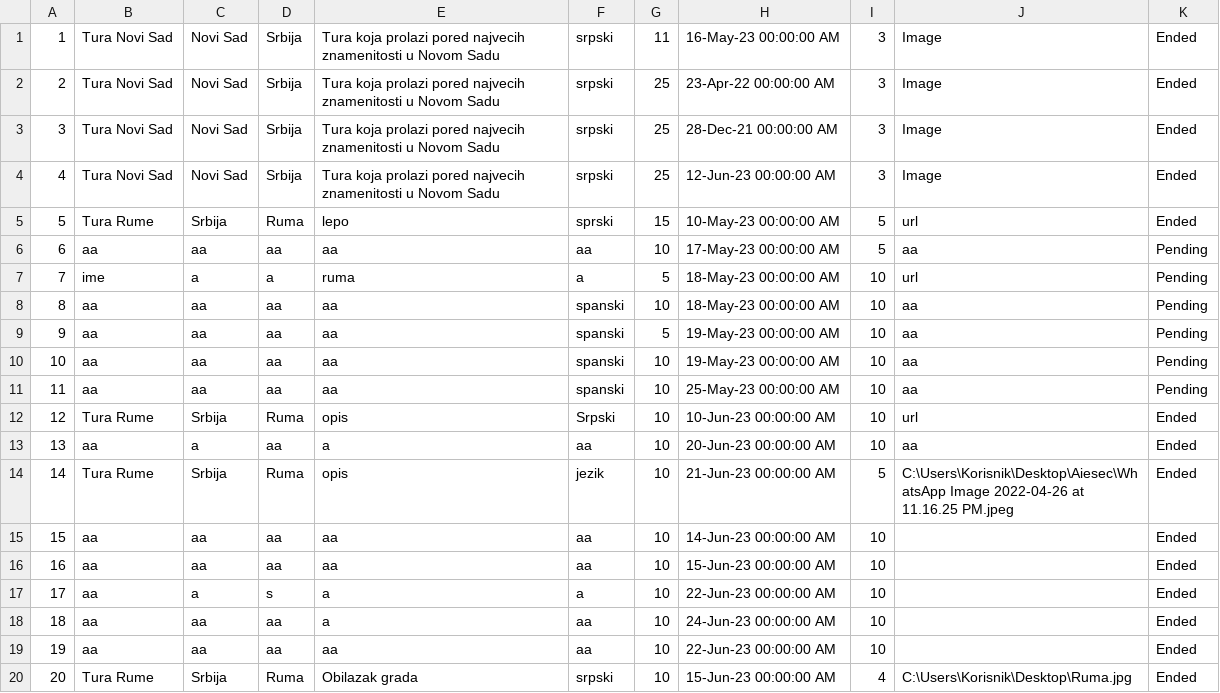
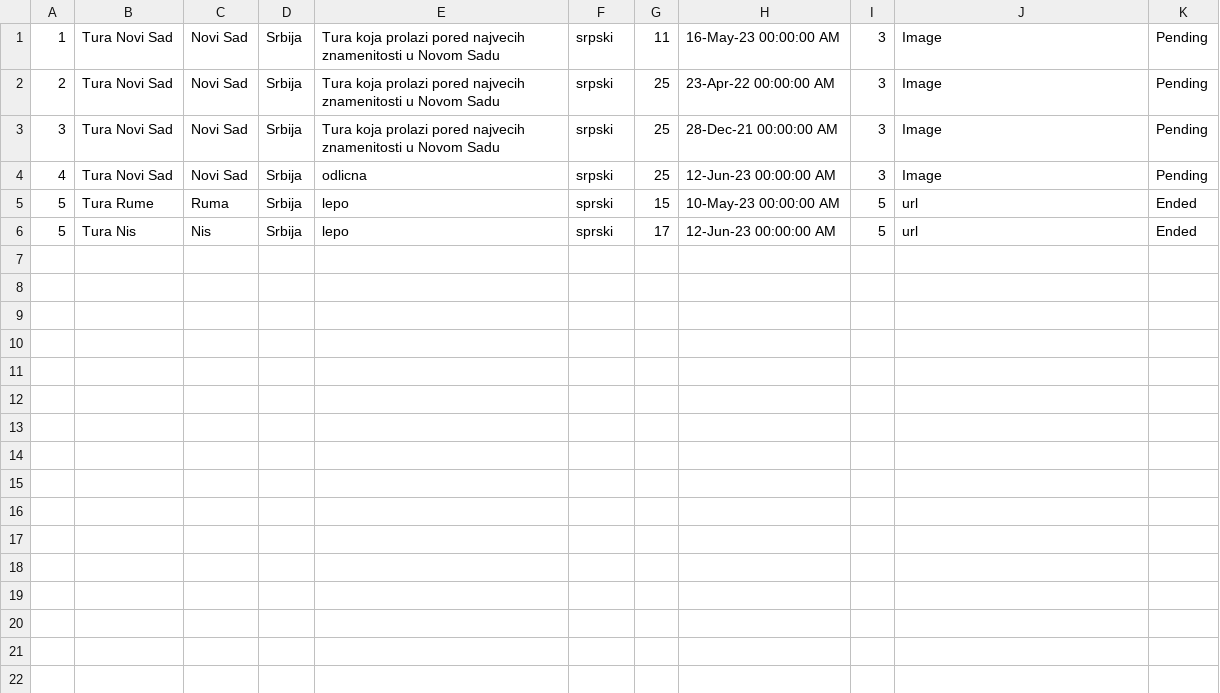
Before and after one commit to teodorazunic/SIMS, a CSV file: SIMS-Initial-Project-main/InitialProject/InitialProject/Resources/Data/tour.csv, drawn as a sheet.

Commit message:
data

```diff
--- a/SIMS-Initial-Project-main/InitialProject/InitialProject/Resources/Data/tour.csv
+++ b/SIMS-Initial-Project-main/InitialProject/InitialProject/Resources/Data/tour.csv
@@ -1,20 +1,6 @@
-1|Tura Novi Sad|Novi Sad|Srbija|Tura koja prolazi pored najvecih znamenitosti u Novom Sadu|srpski|11|16-May-23 00:00:00 AM|3|Image|Ended
-2|Tura Novi Sad|Novi Sad|Srbija|Tura koja prolazi pored najvecih znamenitosti u Novom Sadu|srpski|25|23-Apr-22 00:00:00 AM|3|Image|Ended
-3|Tura Novi Sad|Novi Sad|Srbija|Tura koja prolazi pored najvecih znamenitosti u Novom Sadu|srpski|25|28-Dec-21 00:00:00 AM|3|Image|Ended
-4|Tura Novi Sad|Novi Sad|Srbija|Tura koja prolazi pored najvecih znamenitosti u Novom Sadu|srpski|25|12-Jun-23 00:00:00 AM|3|Image|Ended
-5|Tura Rume|Srbija|Ruma|lepo|sprski|15|10-May-23 00:00:00 AM|5|url|Ended
-6|aa|aa|aa|aa|aa|10|17-May-23 00:00:00 AM|5|aa|Pending
-7|ime|a|a|ruma|a|5|18-May-23 00:00:00 AM|10|url|Pending
-8|aa|aa|aa|aa|spanski|10|18-May-23 00:00:00 AM|10|aa|Pending
-9|aa|aa|aa|aa|spanski|5|19-May-23 00:00:00 AM|10|aa|Pending
-10|aa|aa|aa|aa|spanski|10|19-May-23 00:00:00 AM|10|aa|Pending
-11|aa|aa|aa|aa|spanski|10|25-May-23 00:00:00 AM|10|aa|Pending
-12|Tura Rume|Srbija|Ruma|opis|Srpski|10|10-Jun-23 00:00:00 AM|10|url|Ended
-13|aa|a|aa|a|aa|10|20-Jun-23 00:00:00 AM|10|aa|Ended
-14|Tura Rume|Srbija|Ruma|opis|jezik|10|21-Jun-23 00:00:00 AM|5|C:\Users\Korisnik\Desktop\Aiesec\WhatsApp Image 2022-04-26 at 11.16.25 PM.jpeg|Ended
-15|aa|aa|aa|aa|aa|10|14-Jun-23 00:00:00 AM|10||Ended
-16|aa|aa|aa|aa|aa|10|15-Jun-23 00:00:00 AM|10||Ended
-17|aa|a|s|a|a|10|22-Jun-23 00:00:00 AM|10||Ended
-18|aa|aa|aa|a|aa|10|24-Jun-23 00:00:00 AM|10||Ended
-19|aa|aa|aa|aa|aa|10|22-Jun-23 00:00:00 AM|10||Ended
-20|Tura Rume|Srbija|Ruma|Obilazak grada|srpski|10|15-Jun-23 00:00:00 AM|4|C:\Users\Korisnik\Desktop\Ruma.jpg|Ended
+1|Tura Novi Sad|Novi Sad|Srbija|Tura koja prolazi pored najvecih znamenitosti u Novom Sadu|srpski|11|16-May-23 00:00:00 AM|3|Image|Pending
+2|Tura Novi Sad|Novi Sad|Srbija|Tura koja prolazi pored najvecih znamenitosti u Novom Sadu|srpski|25|23-Apr-22 00:00:00 AM|3|Image|Pending
+3|Tura Novi Sad|Novi Sad|Srbija|Tura koja prolazi pored najvecih znamenitosti u Novom Sadu|srpski|25|28-Dec-21 00:00:00 AM|3|Image|Pending
+4|Tura Novi Sad|Novi Sad|Srbija|odlicna|srpski|25|12-Jun-23 00:00:00 AM|3|Image|Pending
+5|Tura Rume|Ruma|Srbija|lepo|sprski|15|10-May-23 00:00:00 AM|5|url|Ended
+5|Tura Nis|Nis|Srbija|lepo|sprski|17|12-Jun-23 00:00:00 AM|5|url|Ended
```
Also changed, not shown: SIMS-Initial-Project-main/InitialProject/InitialProject/Resources/Data/tournotifications.csv, SIMS-Initial-Project-main/InitialProject/InitialProject/Resources/Data/tourrequest.csv, 5 other files.
